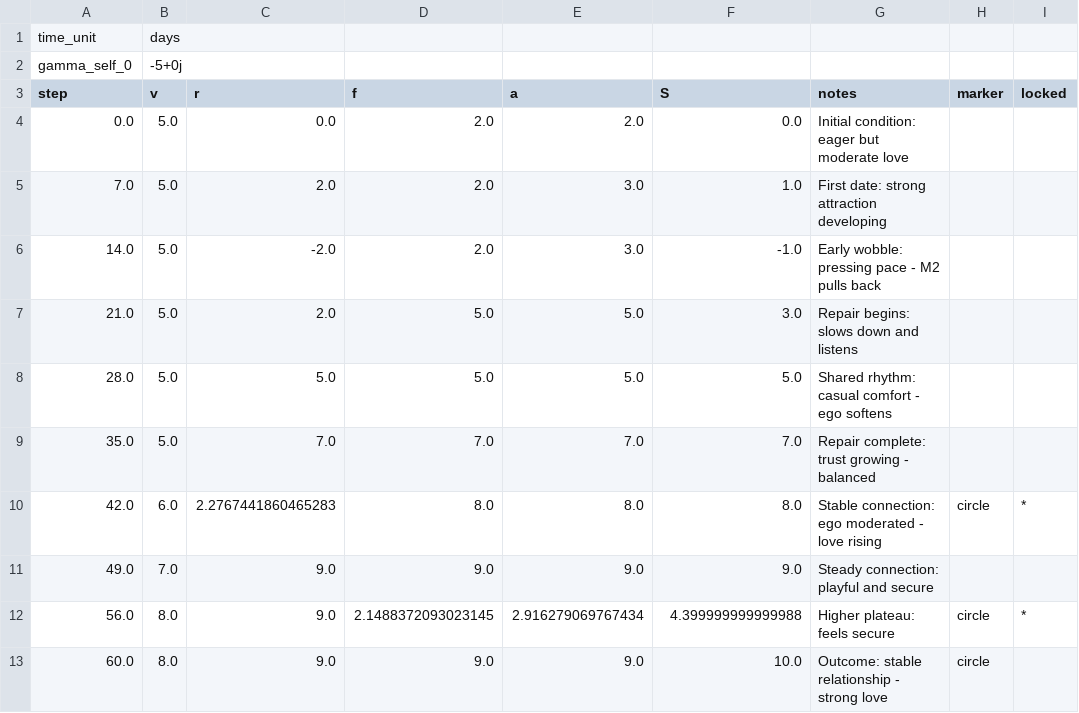
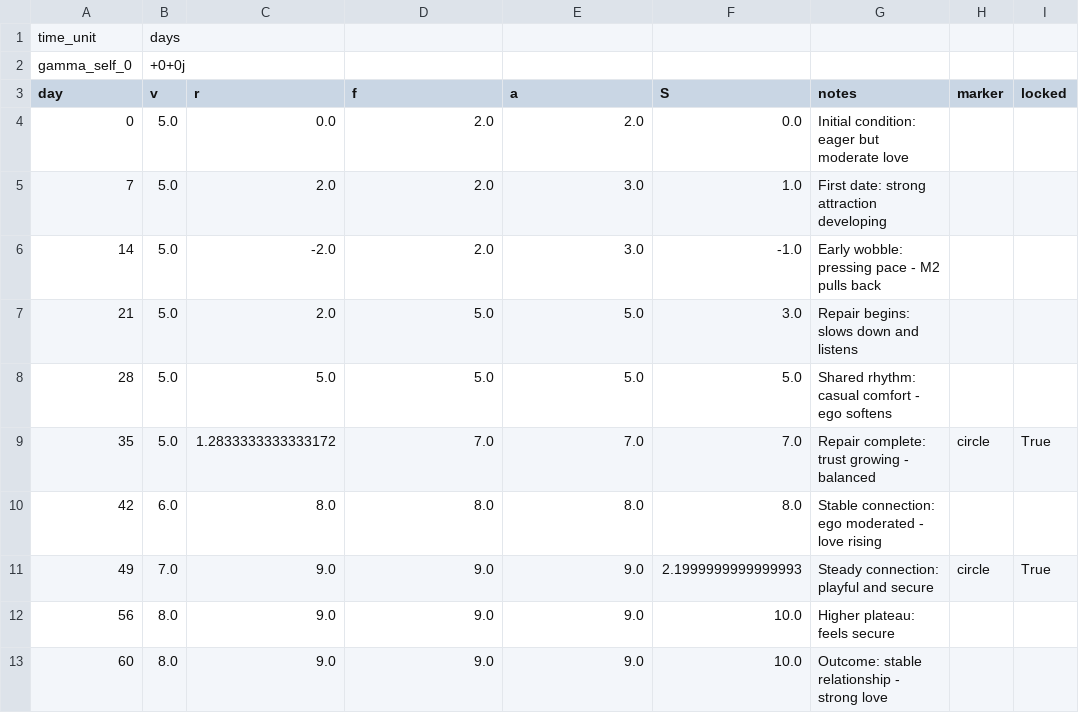
Before and after one commit to CuriousOne23/WhenMathPrays, a CSV file: data/single_dating_to_love_M1_modified.csv, drawn as a sheet; removed rows and columns are numbered as before the commit, all else as after; the diff names each change by its address in the sheet, - before the commit and + after, or states it on an @@ line.

```diff
--- a/data/single_dating_to_love_M1_modified.csv
+++ b/data/single_dating_to_love_M1_modified.csv
-B2 (v): -5+0j
+B2 (v): +0+0j
-A3: step
+A3: day
-A4 (day): 0.0
+A4 (day): 0
-A5 (day): 7.0
+A5 (day): 7
-A6 (day): 14.0
+A6 (day): 14
-A7 (day): 21.0
+A7 (day): 21
-A8 (day): 28.0
+A8 (day): 28
-A9 (day): 35.0
+A9 (day): 35
-C9 (r): 7.0
+C9 (r): 1.2833333333333172
-H9 (marker): (empty)
+H9 (marker): circle
-I9 (locked): (empty)
+I9 (locked): True
-A10 (day): 42.0
+A10 (day): 42
-C10 (r): 2.2767441860465283
+C10 (r): 8.0
-H10 (marker): circle
+H10 (marker): (empty)
-I10 (locked): *
+I10 (locked): (empty)
-A11 (day): 49.0
+A11 (day): 49
-F11 (S): 9.0
+F11 (S): 2.1999999999999993
-H11 (marker): (empty)
+H11 (marker): circle
-I11 (locked): (empty)
+I11 (locked): True
-row 12: 56.0 | 8.0 | 9.0 | 2.1488372093023145 | 2.916279069767434 | 4.399999999999988 | Higher plateau: feels secure | circle | *
+row 12: 56 | 8.0 | 9.0 | 9.0 | 9.0 | 10.0 | Higher plateau: feels secure
-A13 (day): 60.0
+A13 (day): 60
-H13 (marker): circle
+H13 (marker): (empty)
```
Also changed, not shown: data/single_dating_to_love_M1.csv, data/single_dating_to_love_M2.csv, 19 other files.
